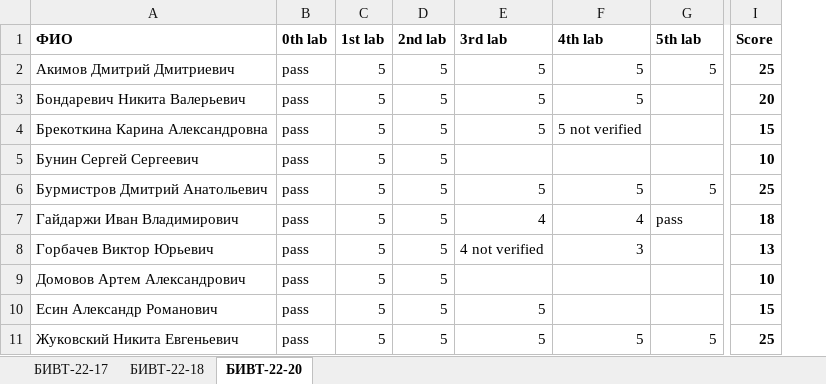
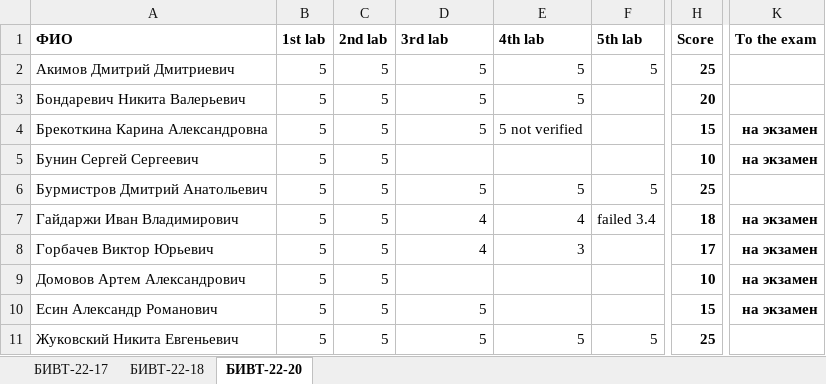
Before and after one commit to NemirovichMark/1st_Lesson, an Excel workbook: Progress.xlsx, sheet БИВТ-22-20, drawn as a sheet; only a part is shown, gaps mark what is left out; values as stored, in another font and other column widths than the file's, no borders; conditional formats not drawn; removed rows and columns are numbered as before the commit, all else as after; the diff names each change by its address in the sheet, - before the commit and + after, or states it on an @@ line.

```diff
--- a/Progress.xlsx (sheet БИВТ-22-20)
+++ b/Progress.xlsx (sheet БИВТ-22-20)
-column B (0th lab), rows 2-11: all pass
+column K (To the exam), rows 4-10: на экзамен | на экзамен |  | на экзамен | на экзамен | на экзамен | на экзамен
-F7 (5th lab): pass
+F7 (5th lab): failed 3.4
-D8 (3rd lab): 4 not verified
+D8 (3rd lab): 4
-H8 (Score): 13
+H8 (Score): 17
```
Also changed, not shown: sheet БИВТ-22-18, sheet БИВТ-22-17, formulas that keep their value.
